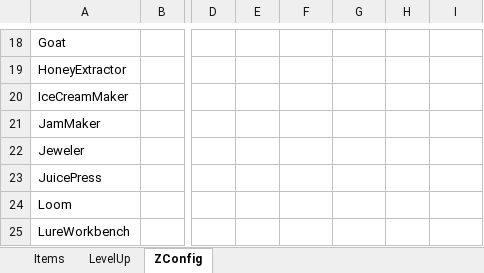
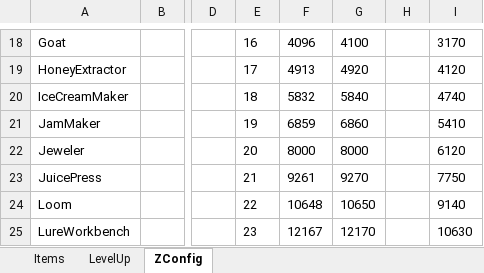
Before and after one commit to sandeepma1/HarvestValley, an Excel workbook: DesignDoc/GameDesignData.xlsm, sheet ZConfig, drawn as a sheet; only a part is shown, gaps mark what is left out; values as stored, in another font and other column widths than the file's, no borders; conditional formats not drawn; the diff covers the shown part only; the diff names each change by its address in the sheet, - before the commit and + after, or states it on an @@ line.

```diff
--- a/DesignDoc/GameDesignData.xlsm (sheet ZConfig)
+++ b/DesignDoc/GameDesignData.xlsm (sheet ZConfig)
-E18: (empty)
+E18: 16
-F18: (empty)
+F18: 4096
-G18: (empty)
+G18: 4100
-I18: (empty)
+I18: 3170
-E19: (empty)
+E19: 17
-F19: (empty)
+F19: 4913
-G19: (empty)
+G19: 4920
-I19: (empty)
+I19: 4120
-E20: (empty)
+E20: 18
-F20: (empty)
+F20: 5832
-G20: (empty)
+G20: 5840
-I20: (empty)
+I20: 4740
-E21: (empty)
+E21: 19
-F21: (empty)
+F21: 6859
-G21: (empty)
+G21: 6860
-I21: (empty)
+I21: 5410
-E22: (empty)
+E22: 20
-F22: (empty)
+F22: 8000
-G22: (empty)
+G22: 8000
-I22: (empty)
+I22: 6120
-E23: (empty)
+E23: 21
-F23: (empty)
+F23: 9261
-G23: (empty)
+G23: 9270
-I23: (empty)
+I23: 7750
-E24: (empty)
+E24: 22
-F24: (empty)
+F24: 10648
-G24: (empty)
+G24: 10650
-I24: (empty)
+I24: 9140
-E25: (empty)
+E25: 23
-F25: (empty)
+F25: 12167
-G25: (empty)
+G25: 12170
-I25: (empty)
+I25: 10630
```
Also changed, not shown: 1 added row, 1 removed row and 70 edited cells elsewhere in this sheet, sheet LevelUp, 13 other files.
